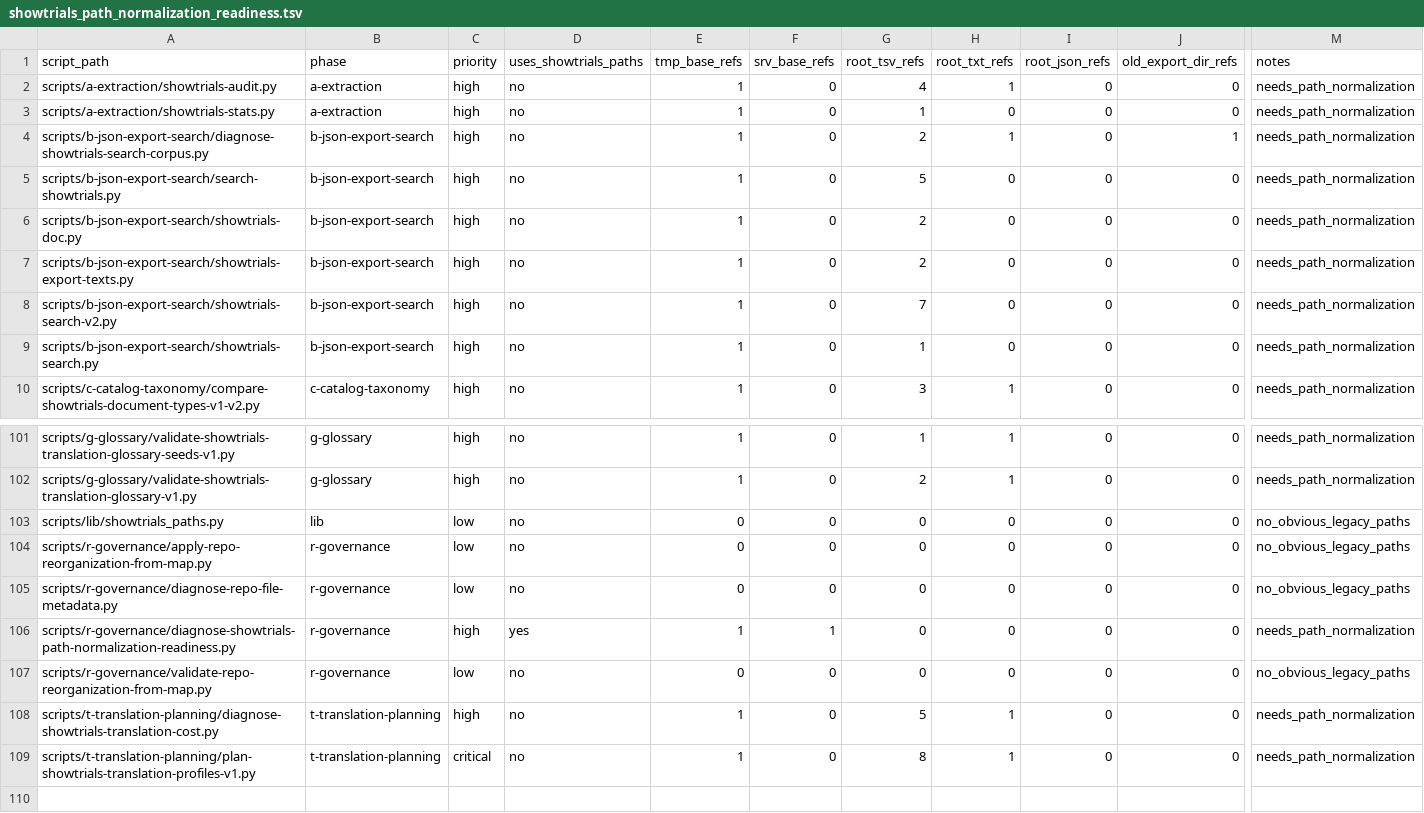
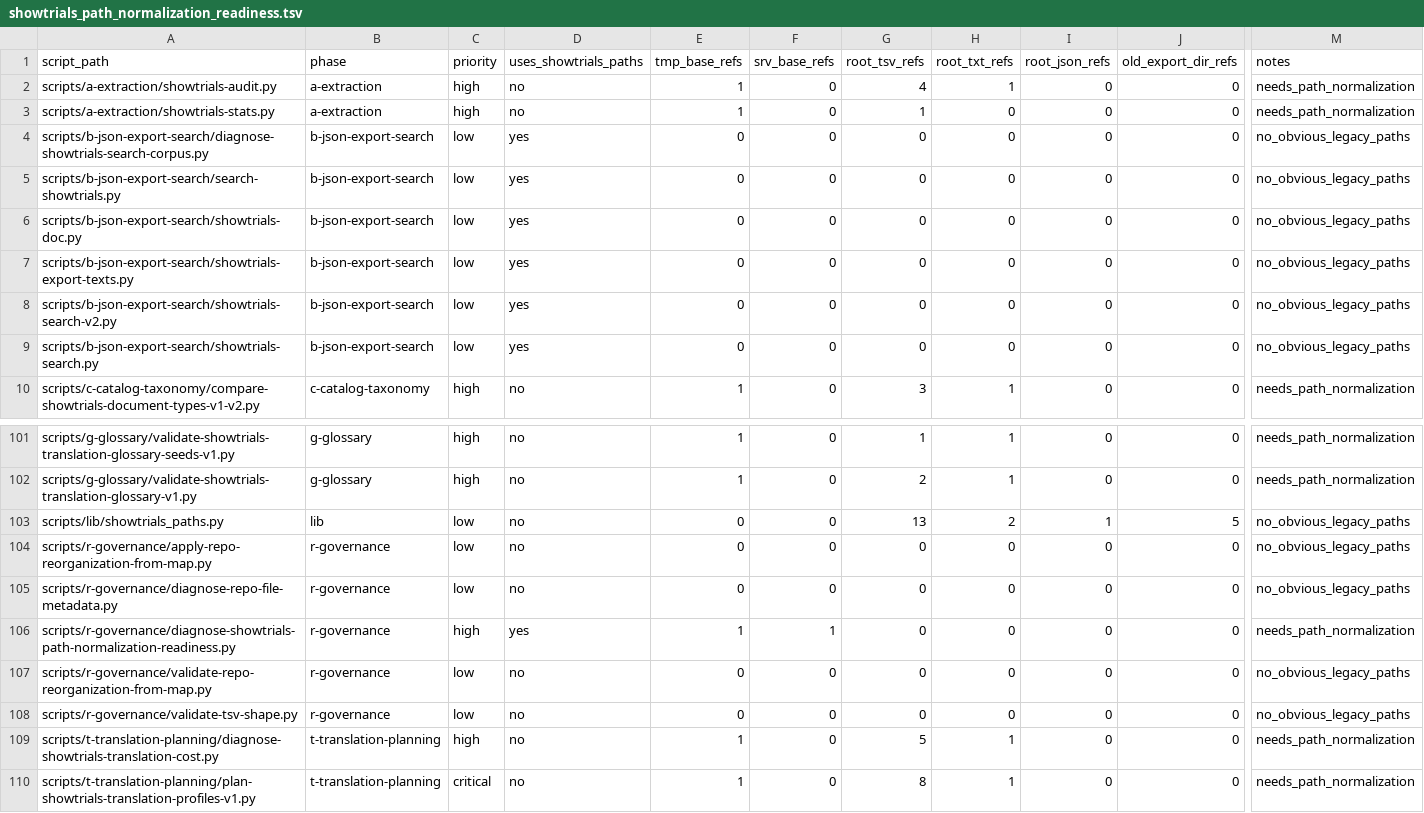
Before and after one commit to rib-thiago/showtrials-discovery, a TSV file: data/r-governance/path-audit/showtrials_path_normalization_readiness.tsv, drawn as a sheet; only a part is shown, gaps mark what is left out; rows hold the shown columns only; the diff names each change by its address in the sheet, - before the commit and + after, or states it on an @@ line.

Commit message:
refactor: normalize paths for JSON export and search

```diff
--- a/data/r-governance/path-audit/showtrials_path_normalization_readiness.tsv
+++ b/data/r-governance/path-audit/showtrials_path_normalization_readiness.tsv
-C4:C9 (priority): high
+C4:C9 (priority): low
-D4:D9 (uses_showtrials_paths): no
+D4:D9 (uses_showtrials_paths): yes
-E4:E9 (tmp_base_refs): 1
+E4:E9 (tmp_base_refs): 0
-G4 (root_tsv_refs): 2
+G4 (root_tsv_refs): 0
-H4 (root_txt_refs): 1
+H4 (root_txt_refs): 0
-J4 (old_export_dir_refs): 1
+J4 (old_export_dir_refs): 0
-M4:M9 (notes): needs_path_normalization
+M4:M9 (notes): no_obvious_legacy_paths
-G5 (root_tsv_refs): 5
+G5 (root_tsv_refs): 0
-G6:G7 (root_tsv_refs): 2
+G6:G7 (root_tsv_refs): 0
-G8 (root_tsv_refs): 7
+G8 (root_tsv_refs): 0
-G9 (root_tsv_refs): 1
+G9 (root_tsv_refs): 0
-G103 (root_tsv_refs): 0
+G103 (root_tsv_refs): 13
-H103 (root_txt_refs): 0
+H103 (root_txt_refs): 2
-I103 (root_json_refs): 0
+I103 (root_json_refs): 1
-J103 (old_export_dir_refs): 0
+J103 (old_export_dir_refs): 5
+row 108: scripts/r-governance/validate-tsv-shape.py | r-governance | low | no | 0 | 0 | 0 | 0 | 0 | 0 | no_obvious_legacy_paths
```
Also changed, not shown: 9 other files.
